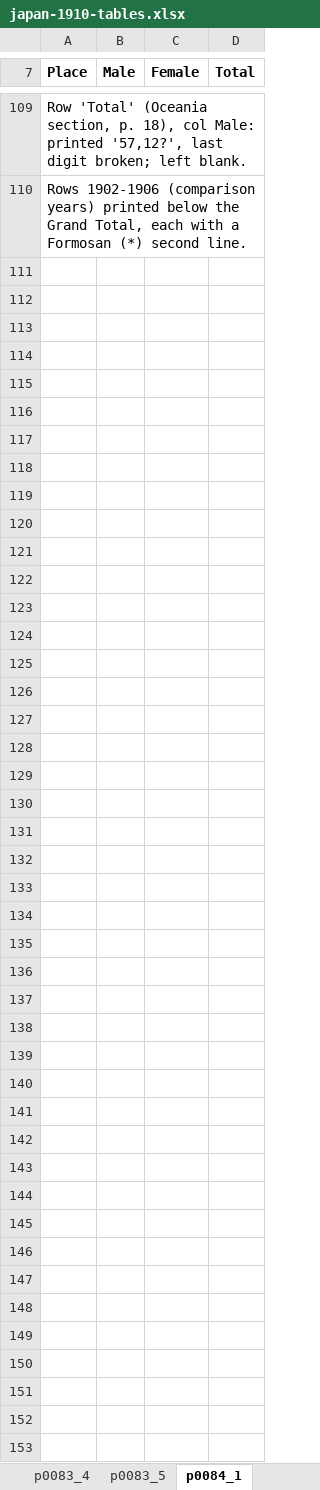
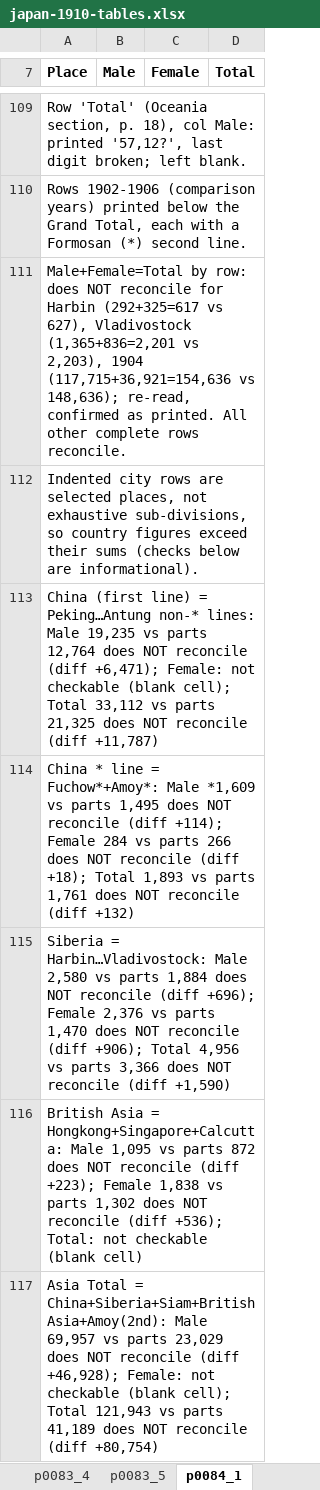
Before and after one commit to kmlawson/playground-stat-tables, an Excel workbook: downloads/japan-1910-tables.xlsx, sheet p0084_1, drawn as a sheet; only a part is shown, gaps mark what is left out; values as stored, in another font and other column widths than the file's, no borders; the diff covers the shown part only; the diff names each change by its address in the sheet, - before the commit and + after, or states it on an @@ line.

```diff
--- a/downloads/japan-1910-tables.xlsx (sheet p0084_1)
+++ b/downloads/japan-1910-tables.xlsx (sheet p0084_1)
+row 111: Male+Female=Total by row: does NOT reconcile for Harbin (292+325=617 vs 627), Vladivostock (1,365+836=2,201 vs 2,203), 1904 (117,715+36,921=154,636 vs 148,636); re-read, confirmed as printed. All other complete rows reconcile.
+row 112: Indented city rows are selected places, not exhaustive sub-divisions, so country figures exceed their sums (checks below are informational).
+row 113: China (first line) = Peking…Antung non-* lines: Male 19,235 vs parts 12,764 does NOT reconcile (diff +6,471); Female: not checkable (blank cell); Total 33,112 vs parts 21,325 does NOT reconcile (diff +11,787)
+row 114: China * line = Fuchow*+Amoy*: Male *1,609 vs parts 1,495 does NOT reconcile (diff +114); Female 284 vs parts 266 does NOT reconcile (diff +18); Total 1,893 vs parts 1,761 does NOT reconcile (diff +132)
+row 115: Siberia = Harbin…Vladivostock: Male 2,580 vs parts 1,884 does NOT reconcile (diff +696); Female 2,376 vs parts 1,470 does NOT reconcile (diff +906); Total 4,956 vs parts 3,366 does NOT reconcile (diff +1,590)
+row 116: British Asia = Hongkong+Singapore+Calcutta: Male 1,095 vs parts 872 does NOT reconcile (diff +223); Female 1,838 vs parts 1,302 does NOT reconcile (diff +536); Total: not checkable (blank cell)
+row 117: Asia Total = China+Siberia+Siam+British Asia+Amoy(2nd): Male 69,957 vs parts 23,029 does NOT reconcile (diff +46,928); Female: not checkable (blank cell); Total 121,943 vs parts 41,189 does NOT reconcile (diff +80,754)
```
Also changed, not shown: 7 added rows elsewhere in this sheet, sheet Contents, other sheet tabs, downloads/korea-1929-30-tables.xlsx, downloads/manchoukuo-1942-tables.xlsx, 21 other files.
